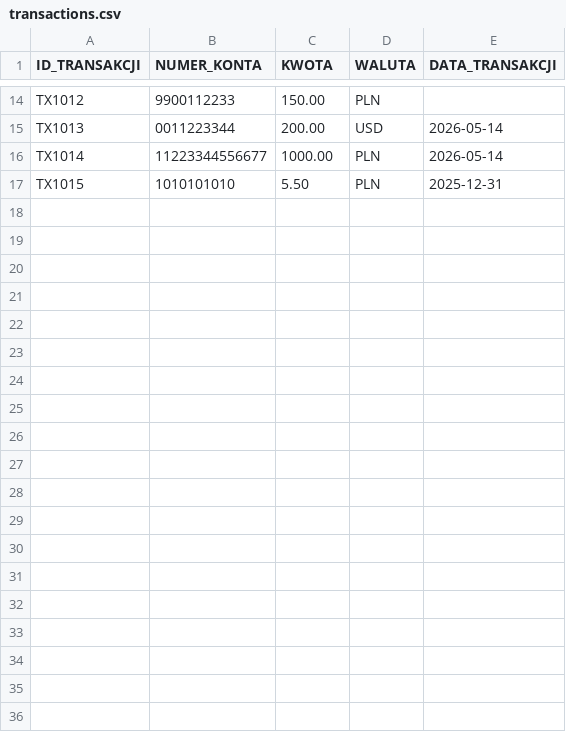
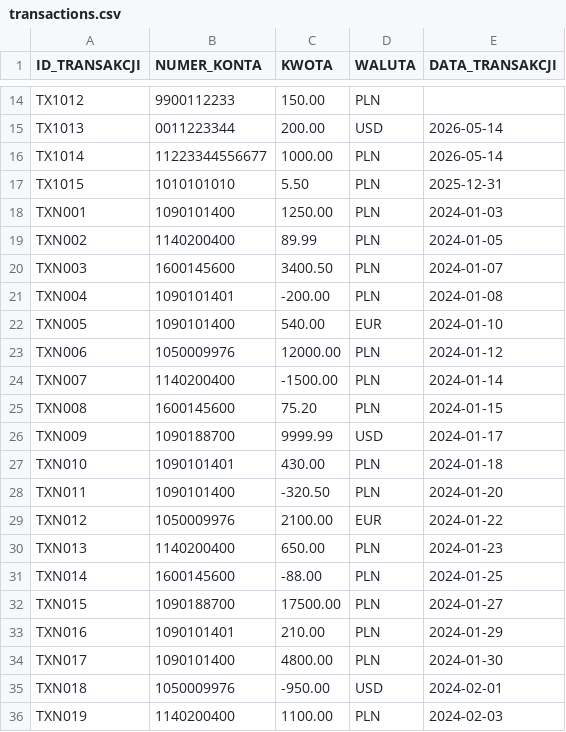
Before and after one commit to NikolosPl/bankDataGuard, a CSV file: resources/transactions.csv, drawn as a sheet; only a part is shown, gaps mark what is left out; the diff covers the shown part only.

```diff
--- a/resources/transactions.csv
+++ b/resources/transactions.csv
@@ -17 +17,20 @@ TX1014;11223344556677;1000.00;PLN;2026-05-14
 TX1015;1010101010;5.50;PLN;2025-12-31
+TXN001;1090101400;1250.00;PLN;2024-01-03
+TXN002;1140200400;89.99;PLN;2024-01-05
+TXN003;1600145600;3400.50;PLN;2024-01-07
+TXN004;1090101401;-200.00;PLN;2024-01-08
+TXN005;1090101400;540.00;EUR;2024-01-10
+TXN006;1050009976;12000.00;PLN;2024-01-12
+TXN007;1140200400;-1500.00;PLN;2024-01-14
+TXN008;1600145600;75.20;PLN;2024-01-15
+TXN009;1090188700;9999.99;USD;2024-01-17
+TXN010;1090101401;430.00;PLN;2024-01-18
+TXN011;1090101400;-320.50;PLN;2024-01-20
+TXN012;1050009976;2100.00;EUR;2024-01-22
+TXN013;1140200400;650.00;PLN;2024-01-23
+TXN014;1600145600;-88.00;PLN;2024-01-25
+TXN015;1090188700;17500.00;PLN;2024-01-27
+TXN016;1090101401;210.00;PLN;2024-01-29
+TXN017;1090101400;4800.00;PLN;2024-01-30
+TXN018;1050009976;-950.00;USD;2024-02-01
+TXN019;1140200400;1100.00;PLN;2024-02-03
```
Also changed, not shown: 11 added rows elsewhere in this file, 5 other files.
